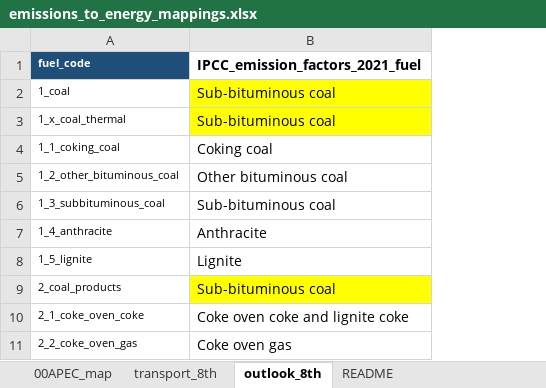
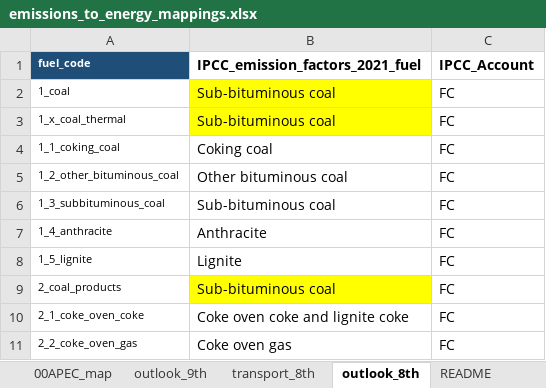
Before and after one commit to asia-pacific-energy-research-centre/aperc-emissions, an Excel workbook: config/emissions_to_energy_mappings.xlsx, sheet outlook_8th, drawn as a sheet; only a part is shown; values as stored, in another font and other column widths than the file's, no borders; charts and pictures not drawn; the diff names each change by its address in the sheet, - before the commit and + after, or states it on an @@ line.

```diff
--- a/config/emissions_to_energy_mappings.xlsx (sheet outlook_8th)
+++ b/config/emissions_to_energy_mappings.xlsx (sheet outlook_8th)
+sheet tab: outlook_9th
+column C (IPCC_Account), rows 2-11: all FC
```
Also changed, not shown: sheet README, sheet transport_8th, sheet 00APEC_map, charts or pictures, config/emission_factors.xlsx, 1 other file.
